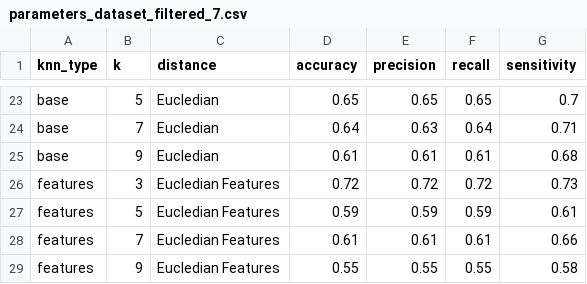
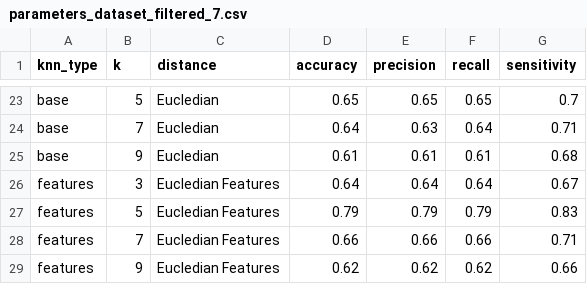
Before and after one commit to Alejandro-131004/supervised_learning, a CSV file: parameters_dataset_filtered_7.csv, drawn as a sheet; only a part is shown, gaps mark what is left out.

```diff
--- a/parameters_dataset_filtered_7.csv
+++ b/parameters_dataset_filtered_7.csv
@@ -25,5 +25,5 @@ base,7,Eucledian,0.64,0.63,0.64,0.71
 base,9,Eucledian,0.61,0.61,0.61,0.68
-features,3,Eucledian Features,0.72,0.72,0.72,0.73
-features,5,Eucledian Features,0.59,0.59,0.59,0.61
-features,7,Eucledian Features,0.61,0.61,0.61,0.66
-features,9,Eucledian Features,0.55,0.55,0.55,0.58
+features,3,Eucledian Features,0.64,0.64,0.64,0.67
+features,5,Eucledian Features,0.79,0.79,0.79,0.83
+features,7,Eucledian Features,0.66,0.66,0.66,0.71
+features,9,Eucledian Features,0.62,0.62,0.62,0.66
```
Also changed, not shown: parameters_dataset_filtered_1.csv, parameters_dataset_filtered_2.csv, 4 other files.
